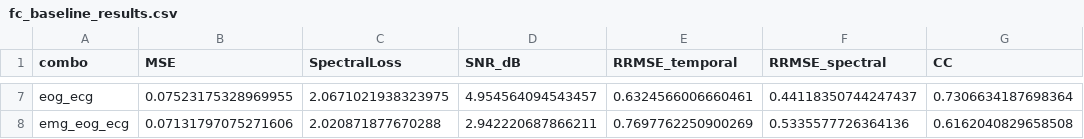
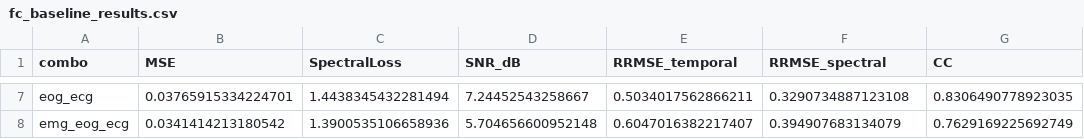
Before and after one commit to SurAyush/Denoising_EEG_Signals, a CSV file: Denoising/FCNN/fc_baseline_results.csv, drawn as a sheet; only a part is shown, gaps mark what is left out; the diff covers the shown part only; the diff names each change by its address in the sheet, - before the commit and + after, or states it on an @@ line.

Commit message:
Fully Connected NN modified for denoising

```diff
--- a/Denoising/FCNN/fc_baseline_results.csv
+++ b/Denoising/FCNN/fc_baseline_results.csv
-B7 (MSE): 0.07523175328969955
+B7 (MSE): 0.03765915334224701
-C7 (SpectralLoss): 2.0671021938323975
+C7 (SpectralLoss): 1.4438345432281494
-D7 (SNR_dB): 4.954564094543457
+D7 (SNR_dB): 7.24452543258667
-E7 (RRMSE_temporal): 0.6324566006660461
+E7 (RRMSE_temporal): 0.5034017562866211
-F7 (RRMSE_spectral): 0.44118350744247437
+F7 (RRMSE_spectral): 0.3290734887123108
-G7 (CC): 0.7306634187698364
+G7 (CC): 0.8306490778923035
-B8 (MSE): 0.07131797075271606
+B8 (MSE): 0.0341414213180542
-C8 (SpectralLoss): 2.020871877670288
+C8 (SpectralLoss): 1.3900535106658936
-D8 (SNR_dB): 2.942220687866211
+D8 (SNR_dB): 5.704656600952148
-E8 (RRMSE_temporal): 0.7697762250900269
+E8 (RRMSE_temporal): 0.6047016382217407
-F8 (RRMSE_spectral): 0.5335577726364136
+F8 (RRMSE_spectral): 0.394907683134079
-G8 (CC): 0.6162040829658508
+G8 (CC): 0.7629169225692749
```
Also changed, not shown: 30 edited cells elsewhere in this file, 8 other files.
